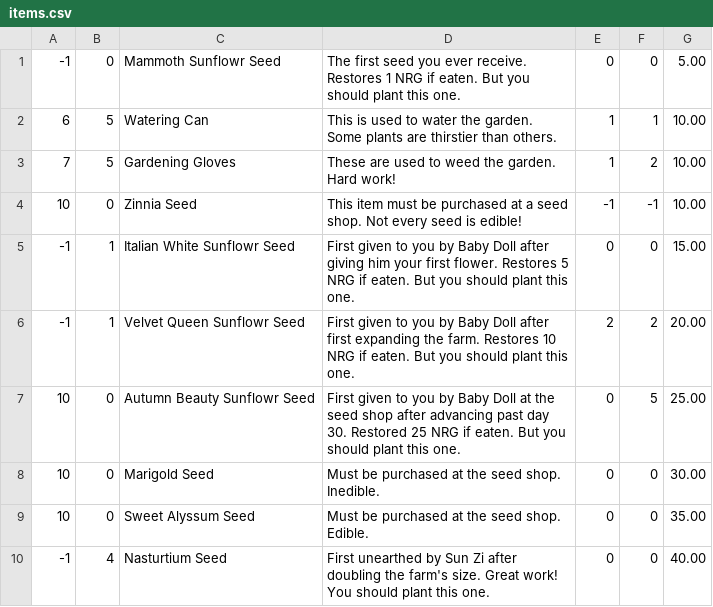
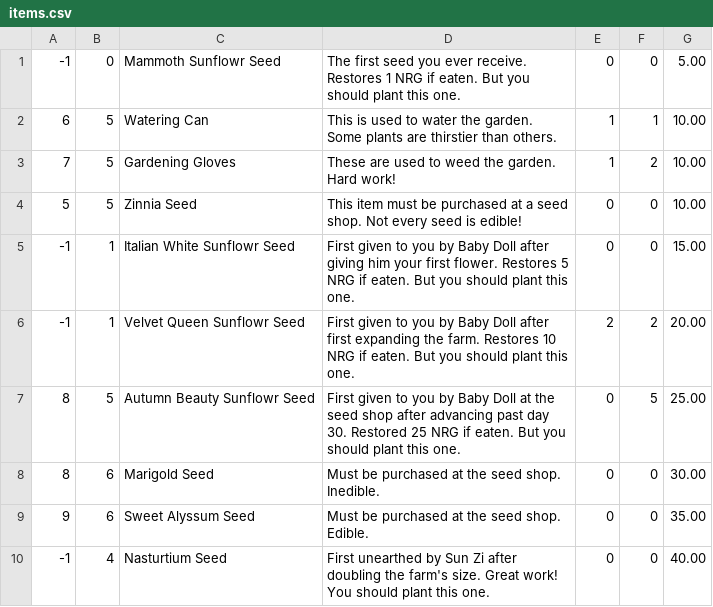
Before and after one commit to patchbandana/COSC1337Java, a CSV file: items.csv, drawn as a sheet.

```diff
--- a/items.csv
+++ b/items.csv
@@ -3,8 +3,8 @@
 7,5,Gardening Gloves,These are used to weed the garden. Hard work!,1,2,10.00
-10,0,Zinnia Seed,This item must be purchased at a seed shop. Not every seed is edible!,-1,-1,10.00
+5,5,Zinnia Seed,This item must be purchased at a seed shop. Not every seed is edible!,0,0,10.00
 -1,1,Italian White Sunflowr Seed,First given to you by Baby Doll after giving him your first flower. Restores 5 NRG if eaten. But you should plant this one.,0,0,15.00
 -1,1,Velvet Queen Sunflowr Seed,First given to you by Baby Doll after first expanding the farm. Restores 10 NRG if eaten. But you should plant this one.,2,2,20.00
-10,0,Autumn Beauty Sunflowr Seed,First given to you by Baby Doll at the seed shop after advancing past day 30. Restored 25 NRG if eaten. But you should plant this one.,0,5,25.00
-10,0,Marigold Seed,Must be purchased at the seed shop. Inedible.,0,0,30.00
-10,0,Sweet Alyssum Seed,Must be purchased at the seed shop. Edible.,0,0,35.00
+8,5,Autumn Beauty Sunflowr Seed,First given to you by Baby Doll at the seed shop after advancing past day 30. Restored 25 NRG if eaten. But you should plant this one.,0,5,25.00
+8,6,Marigold Seed,Must be purchased at the seed shop. Inedible.,0,0,30.00
+9,6,Sweet Alyssum Seed,Must be purchased at the seed shop. Edible.,0,0,35.00
 -1,4,Nasturtium Seed,First unearthed by Sun Zi after doubling the farm's size. Great work! You should plant this one.,0,0,40.00
```
Also changed, not shown: characters.csv, map.csv, 4 other files.
